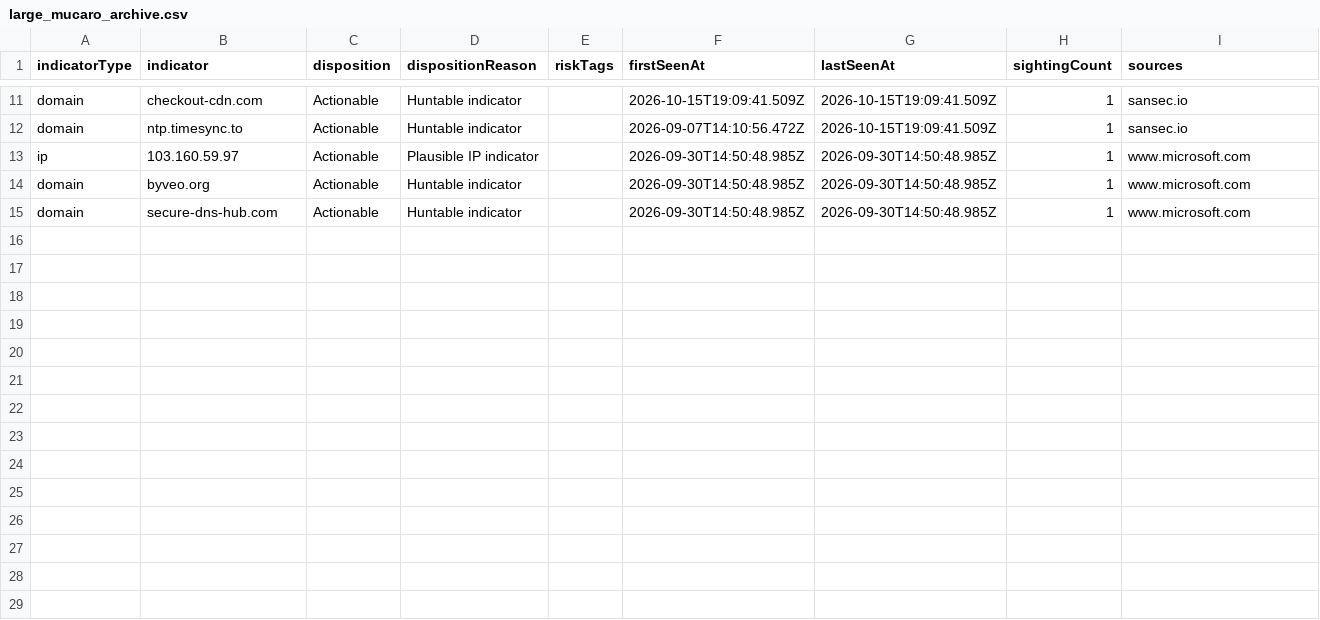
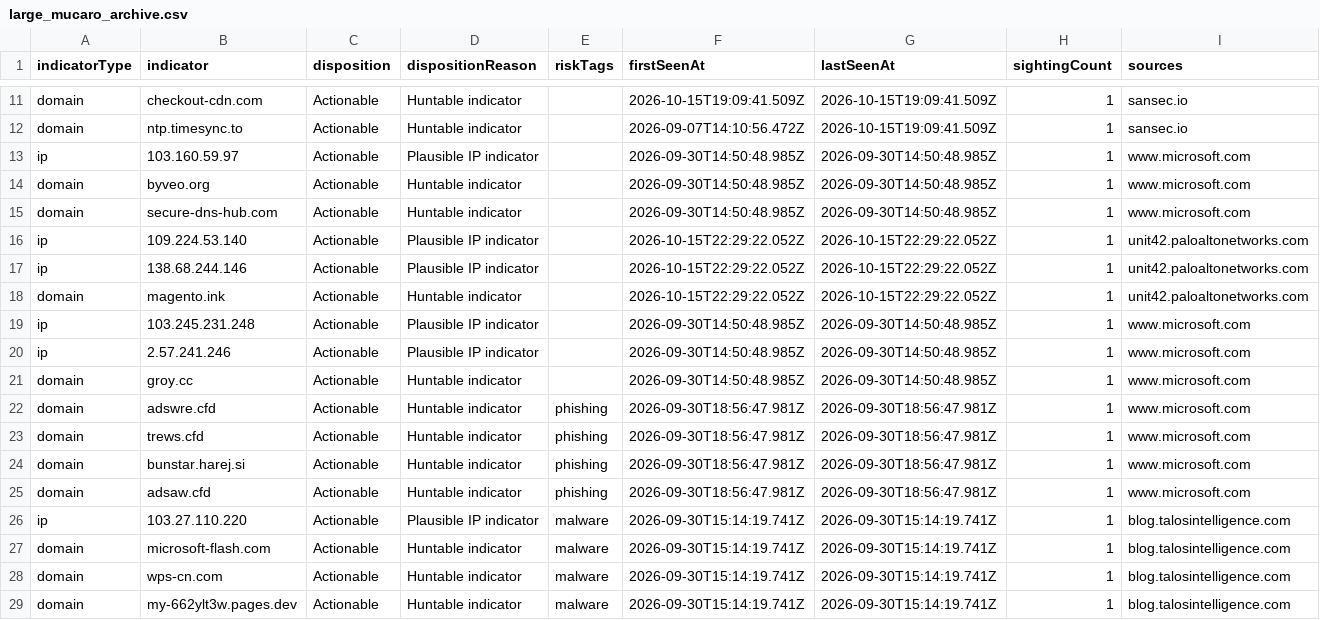
Before and after one commit to bayanilla/vulnscope_MAX, a CSV file: demo/large_mucaro_archive.csv, drawn as a sheet; only a part is shown, gaps mark what is left out; rows hold the shown columns only; the diff names each change by its address in the sheet, - before the commit and + after, or states it on an @@ line.

Commit message:
Expand article-linked IOC demo and Explorer hints

```diff
--- a/demo/large_mucaro_archive.csv
+++ b/demo/large_mucaro_archive.csv
+row 16: ip | 109.224.53.140 | Actionable | Plausible IP indicator |  | 2026-10-15T22:29:22.052Z | 2026-10-15T22:29:22.052Z | 1 | unit42.paloaltonetworks.com
+row 17: ip | 138.68.244.146 | Actionable | Plausible IP indicator |  | 2026-10-15T22:29:22.052Z | 2026-10-15T22:29:22.052Z | 1 | unit42.paloaltonetworks.com
+row 18: domain | magento.ink | Actionable | Huntable indicator |  | 2026-10-15T22:29:22.052Z | 2026-10-15T22:29:22.052Z | 1 | unit42.paloaltonetworks.com
+row 19: ip | 103.245.231.248 | Actionable | Plausible IP indicator |  | 2026-09-30T14:50:48.985Z | 2026-09-30T14:50:48.985Z | 1 | www.microsoft.com
+row 20: ip | 2.57.241.246 | Actionable | Plausible IP indicator |  | 2026-09-30T14:50:48.985Z | 2026-09-30T14:50:48.985Z | 1 | www.microsoft.com
+row 21: domain | groy.cc | Actionable | Huntable indicator |  | 2026-09-30T14:50:48.985Z | 2026-09-30T14:50:48.985Z | 1 | www.microsoft.com
+row 22: domain | adswre.cfd | Actionable | Huntable indicator | phishing | 2026-09-30T18:56:47.981Z | 2026-09-30T18:56:47.981Z | 1 | www.microsoft.com
+row 23: domain | trews.cfd | Actionable | Huntable indicator | phishing | 2026-09-30T18:56:47.981Z | 2026-09-30T18:56:47.981Z | 1 | www.microsoft.com
+row 24: domain | bunstar.harej.si | Actionable | Huntable indicator | phishing | 2026-09-30T18:56:47.981Z | 2026-09-30T18:56:47.981Z | 1 | www.microsoft.com
+row 25: domain | adsaw.cfd | Actionable | Huntable indicator | phishing | 2026-09-30T18:56:47.981Z | 2026-09-30T18:56:47.981Z | 1 | www.microsoft.com
+row 26: ip | 103.27.110.220 | Actionable | Plausible IP indicator | malware | 2026-09-30T15:14:19.741Z | 2026-09-30T15:14:19.741Z | 1 | blog.talosintelligence.com
+row 27: domain | microsoft-flash.com | Actionable | Huntable indicator | malware | 2026-09-30T15:14:19.741Z | 2026-09-30T15:14:19.741Z | 1 | blog.talosintelligence.com
+row 28: domain | wps-cn.com | Actionable | Huntable indicator | malware | 2026-09-30T15:14:19.741Z | 2026-09-30T15:14:19.741Z | 1 | blog.talosintelligence.com
+row 29: domain | my-662ylt3w.pages.dev | Actionable | Huntable indicator | malware | 2026-09-30T15:14:19.741Z | 2026-09-30T15:14:19.741Z | 1 | blog.talosintelligence.com
```
Also changed, not shown: demo/large_mucaro_case/flows.csv, 17 other files.
